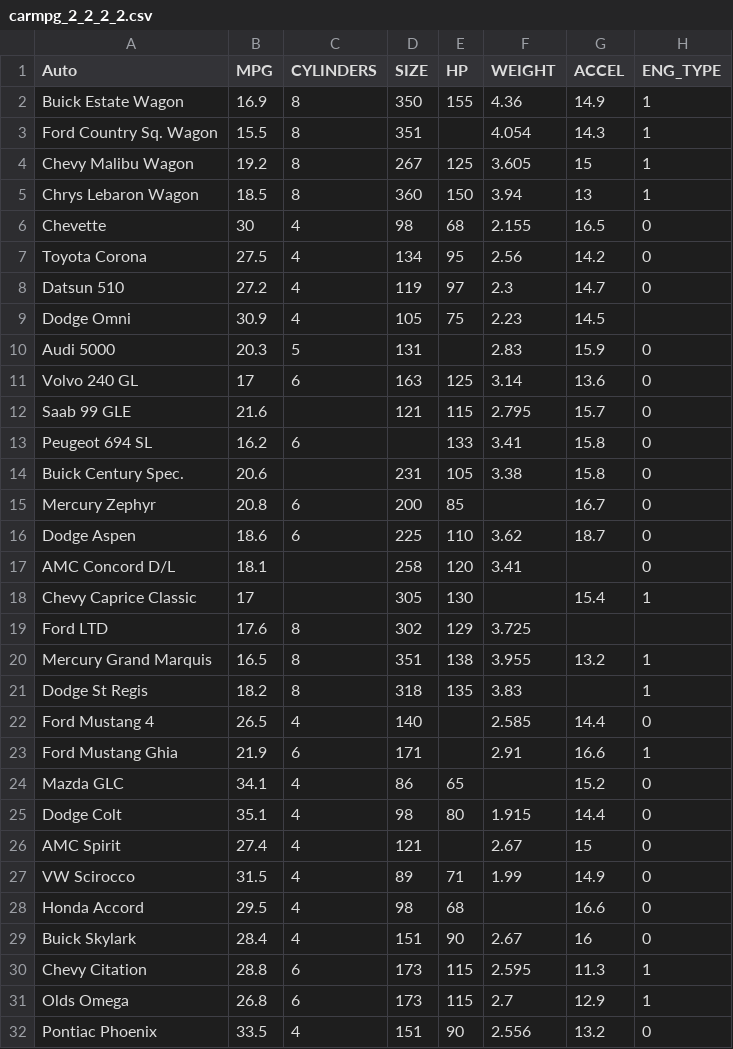
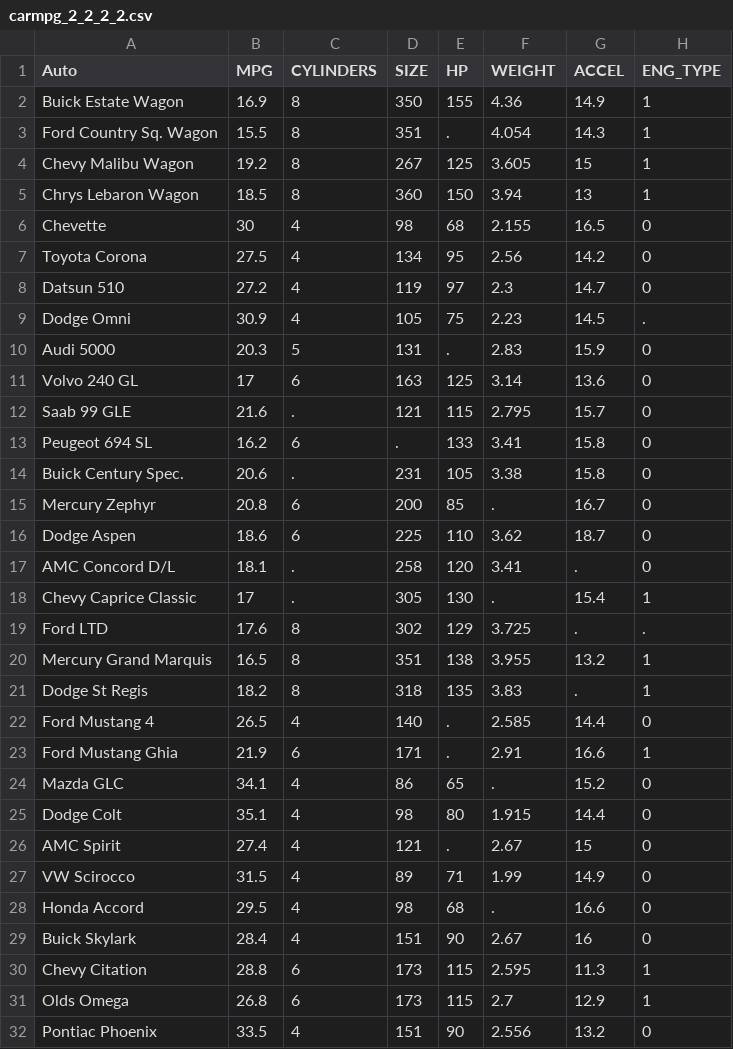
Before and after one commit to elkinst65/QTW_02, a CSV file: carmpg_2_2_2_2.csv, drawn as a sheet; only a part is shown; the diff covers the shown part only.

Commit message:
added . for missing data

```diff
--- a/carmpg_2_2_2_2.csv
+++ b/carmpg_2_2_2_2.csv
@@ -2,3 +2,3 @@ Auto,MPG,CYLINDERS,SIZE,HP,WEIGHT,ACCEL,ENG_TYPE
 Buick Estate Wagon,16.9,8,350,155,4.36,14.9,1
-Ford Country Sq. Wagon,15.5,8,351,,4.054,14.3,1
+Ford Country Sq. Wagon,15.5,8,351,.,4.054,14.3,1
 Chevy Malibu Wagon,19.2,8,267,125,3.605,15,1
@@ -8,22 +8,22 @@ Toyota Corona,27.5,4,134,95,2.56,14.2,0
 Datsun 510,27.2,4,119,97,2.3,14.7,0
-Dodge Omni,30.9,4,105,75,2.23,14.5,
-Audi 5000,20.3,5,131,,2.83,15.9,0
+Dodge Omni,30.9,4,105,75,2.23,14.5,.
+Audi 5000,20.3,5,131,.,2.83,15.9,0
 Volvo 240 GL,17,6,163,125,3.14,13.6,0
-Saab 99 GLE,21.6,,121,115,2.795,15.7,0
-Peugeot 694 SL,16.2,6,,133,3.41,15.8,0
-Buick Century Spec.,20.6,,231,105,3.38,15.8,0
-Mercury Zephyr,20.8,6,200,85,,16.7,0
+Saab 99 GLE,21.6,.,121,115,2.795,15.7,0
+Peugeot 694 SL,16.2,6,.,133,3.41,15.8,0
+Buick Century Spec.,20.6,.,231,105,3.38,15.8,0
+Mercury Zephyr,20.8,6,200,85,.,16.7,0
 Dodge Aspen,18.6,6,225,110,3.62,18.7,0
-AMC Concord D/L,18.1,,258,120,3.41,,0
-Chevy Caprice Classic,17,,305,130,,15.4,1
-Ford LTD,17.6,8,302,129,3.725,,
+AMC Concord D/L,18.1,.,258,120,3.41,.,0
+Chevy Caprice Classic,17,.,305,130,.,15.4,1
+Ford LTD,17.6,8,302,129,3.725,.,.
 Mercury Grand Marquis,16.5,8,351,138,3.955,13.2,1
-Dodge St Regis,18.2,8,318,135,3.83,,1
-Ford Mustang 4,26.5,4,140,,2.585,14.4,0
-Ford Mustang Ghia,21.9,6,171,,2.91,16.6,1
-Mazda GLC,34.1,4,86,65,,15.2,0
+Dodge St Regis,18.2,8,318,135,3.83,.,1
+Ford Mustang 4,26.5,4,140,.,2.585,14.4,0
+Ford Mustang Ghia,21.9,6,171,.,2.91,16.6,1
+Mazda GLC,34.1,4,86,65,.,15.2,0
 Dodge Colt,35.1,4,98,80,1.915,14.4,0
-AMC Spirit,27.4,4,121,,2.67,15,0
+AMC Spirit,27.4,4,121,.,2.67,15,0
 VW Scirocco,31.5,4,89,71,1.99,14.9,0
-Honda Accord,29.5,4,98,68,,16.6,0
+Honda Accord,29.5,4,98,68,.,16.6,0
 Buick Skylark,28.4,4,151,90,2.67,16,0
```
Also changed, not shown: 6 edited cells elsewhere in this file.
